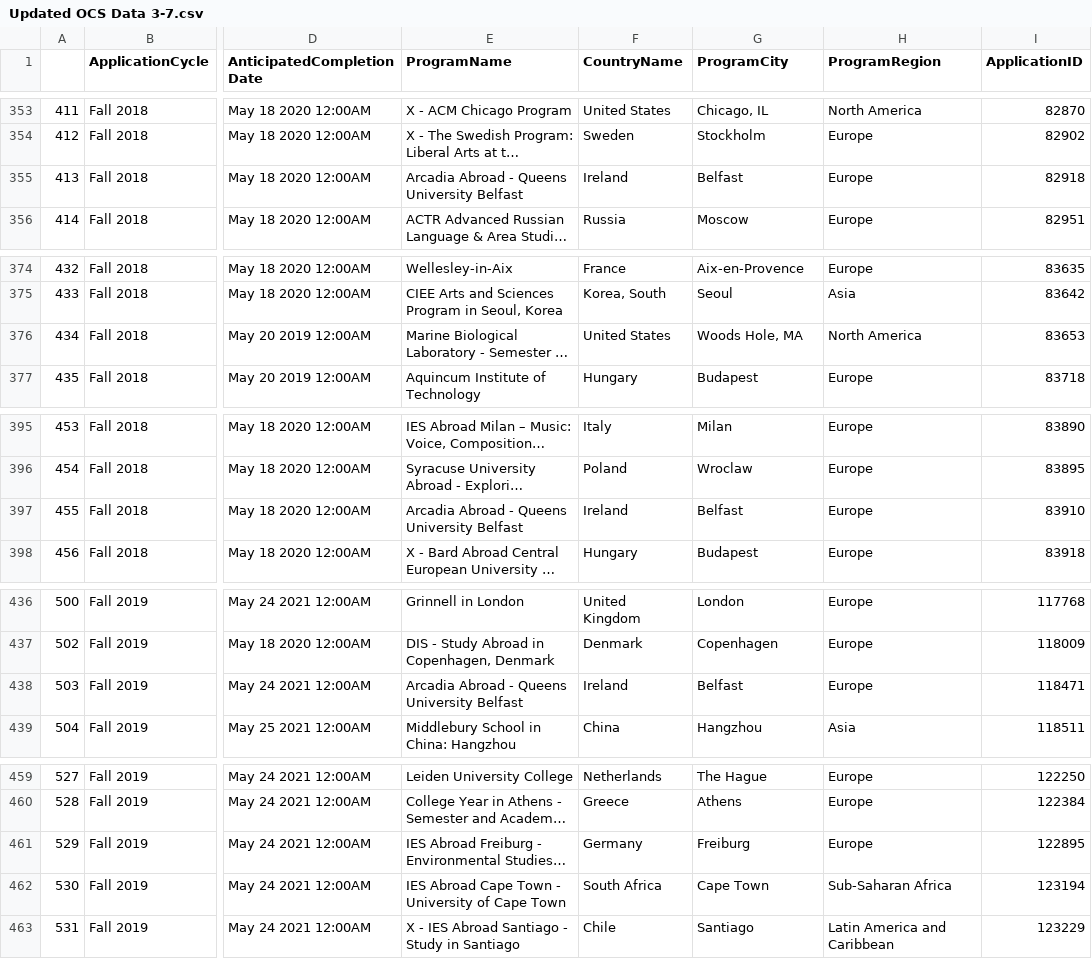
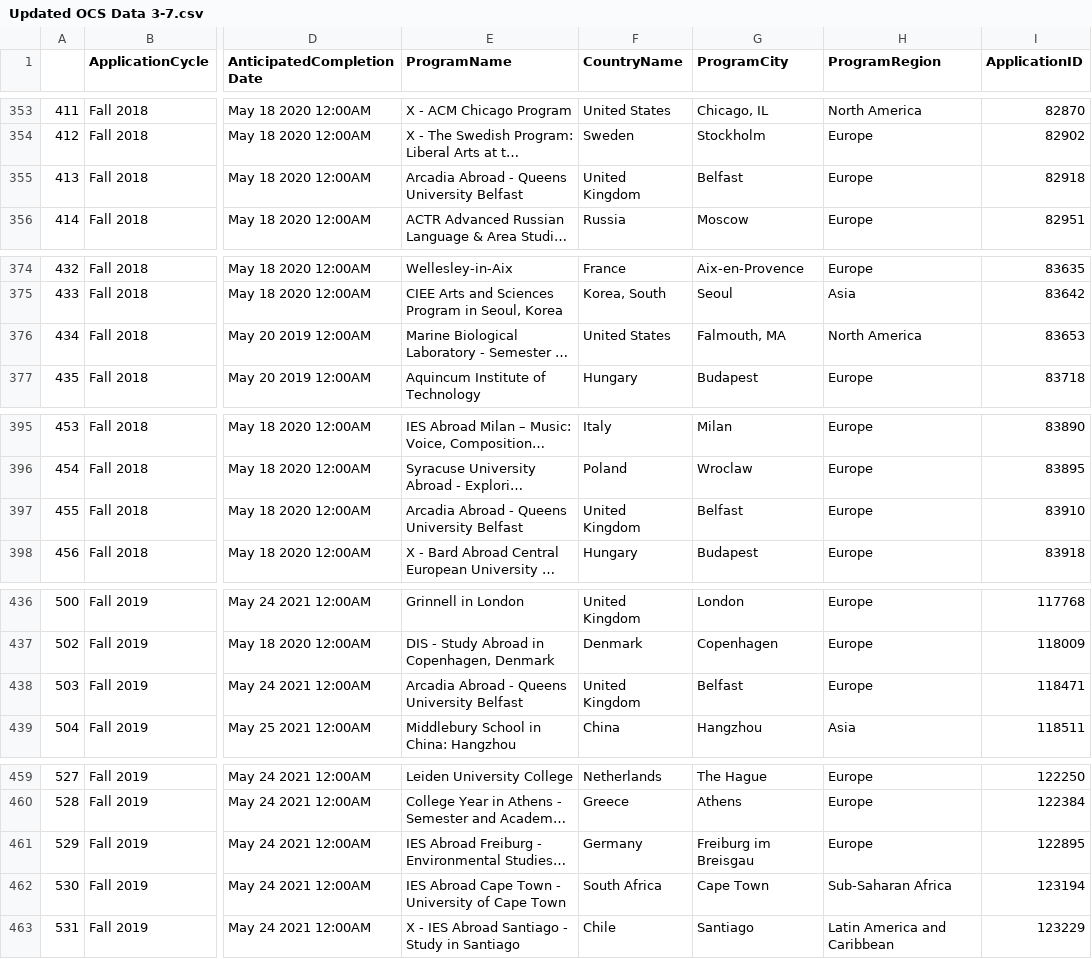
Before and after one commit to hollerlu/IGE, a CSV file: Updated OCS Data 3-7.csv, drawn as a sheet; only a part is shown, gaps mark what is left out; long unchanged cells end in …; the diff covers the shown part only; the diff names each change by its address in the sheet, - before the commit and + after, or states it on an @@ line.

```diff
--- a/Updated OCS Data 3-7.csv
+++ b/Updated OCS Data 3-7.csv
-F355 (CountryName): Ireland
+F355 (CountryName): United Kingdom
-G376 (ProgramCity): Woods Hole, MA
+G376 (ProgramCity): Falmouth, MA
-F397 (CountryName): Ireland
+F397 (CountryName): United Kingdom
-F438 (CountryName): Ireland
+F438 (CountryName): United Kingdom
-G461 (ProgramCity): Freiburg
+G461 (ProgramCity): Freiburg im Breisgau
```
Also changed, not shown: 37 edited cells elsewhere in this file.
